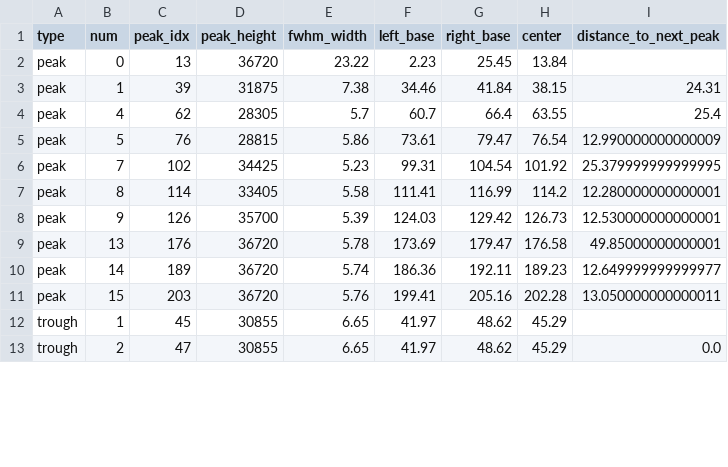
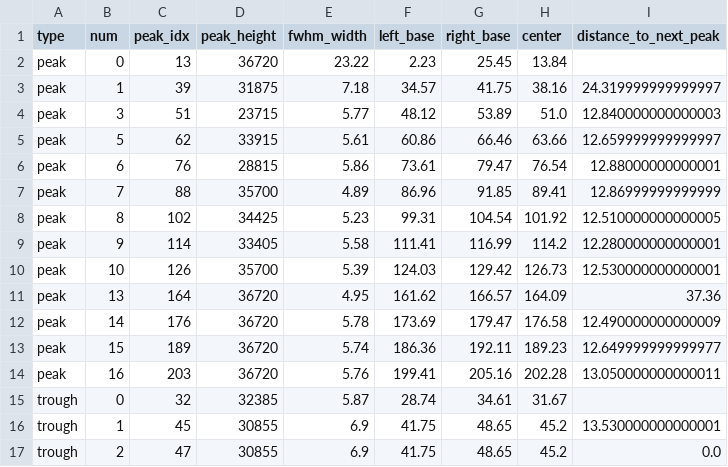
Before and after one commit to fieryWalrus1002/gapfinder_images, a CSV file: output/trial_0/data/strip_100_data.csv, drawn as a sheet; only a part is shown; the diff covers the shown part only.

```diff
--- a/output/trial_0/data/strip_100_data.csv
+++ b/output/trial_0/data/strip_100_data.csv
@@ -2,12 +2,16 @@ type,num,peak_idx,peak_height,fwhm_width,left_base,right_base,center,distance_to
 peak,0,13,36720,23.22,2.23,25.45,13.84,
-peak,1,39,31875,7.38,34.46,41.84,38.15,24.31
-peak,4,62,28305,5.7,60.7,66.4,63.55,25.4
-peak,5,76,28815,5.86,73.61,79.47,76.54,12.990000000000009
-peak,7,102,34425,5.23,99.31,104.54,101.92,25.379999999999995
-peak,8,114,33405,5.58,111.41,116.99,114.2,12.280000000000001
-peak,9,126,35700,5.39,124.03,129.42,126.73,12.530000000000001
-peak,13,176,36720,5.78,173.69,179.47,176.58,49.85000000000001
-peak,14,189,36720,5.74,186.36,192.11,189.23,12.649999999999977
-peak,15,203,36720,5.76,199.41,205.16,202.28,13.050000000000011
-trough,1,45,30855,6.65,41.97,48.62,45.29,
-trough,2,47,30855,6.65,41.97,48.62,45.29,0.0
+peak,1,39,31875,7.18,34.57,41.75,38.16,24.319999999999997
+peak,3,51,23715,5.77,48.12,53.89,51.0,12.840000000000003
+peak,5,62,33915,5.61,60.86,66.46,63.66,12.659999999999997
+peak,6,76,28815,5.86,73.61,79.47,76.54,12.88000000000001
+peak,7,88,35700,4.89,86.96,91.85,89.41,12.86999999999999
+peak,8,102,34425,5.23,99.31,104.54,101.92,12.510000000000005
+peak,9,114,33405,5.58,111.41,116.99,114.2,12.280000000000001
+peak,10,126,35700,5.39,124.03,129.42,126.73,12.530000000000001
+peak,13,164,36720,4.95,161.62,166.57,164.09,37.36
+peak,14,176,36720,5.78,173.69,179.47,176.58,12.490000000000009
+peak,15,189,36720,5.74,186.36,192.11,189.23,12.649999999999977
+peak,16,203,36720,5.76,199.41,205.16,202.28,13.050000000000011
+trough,0,32,32385,5.87,28.74,34.61,31.67,
+trough,1,45,30855,6.9,41.75,48.65,45.2,13.530000000000001
+trough,2,47,30855,6.9,41.75,48.65,45.2,0.0
```
Also changed, not shown: 22 edited cells elsewhere in this file, output/trial_0/data/strip_0_data.csv, output/trial_0/data/strip_102_data.csv, 19 other files.
